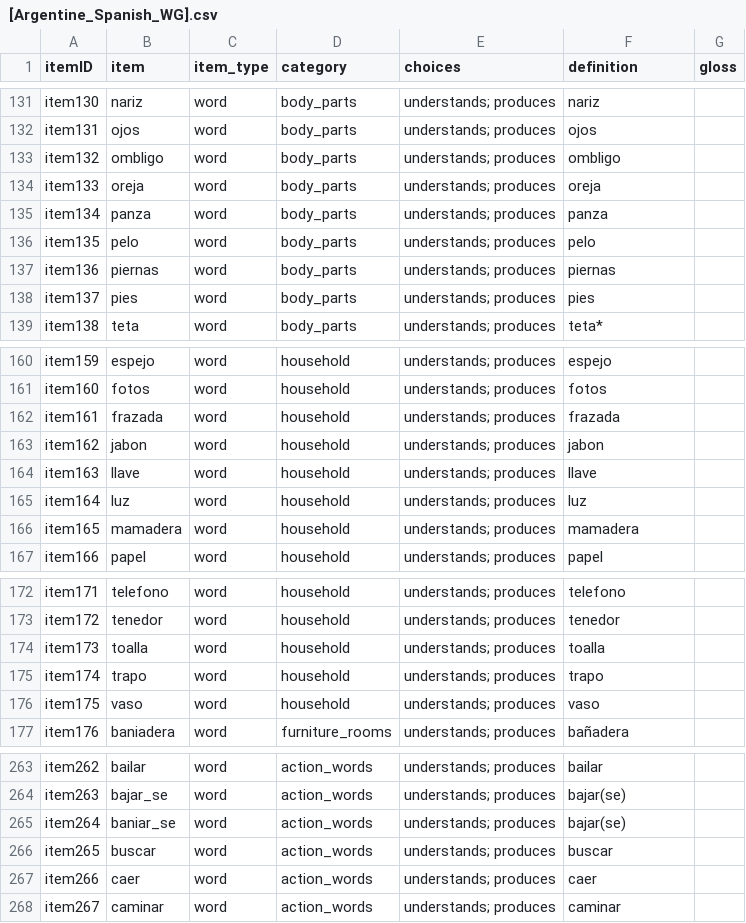
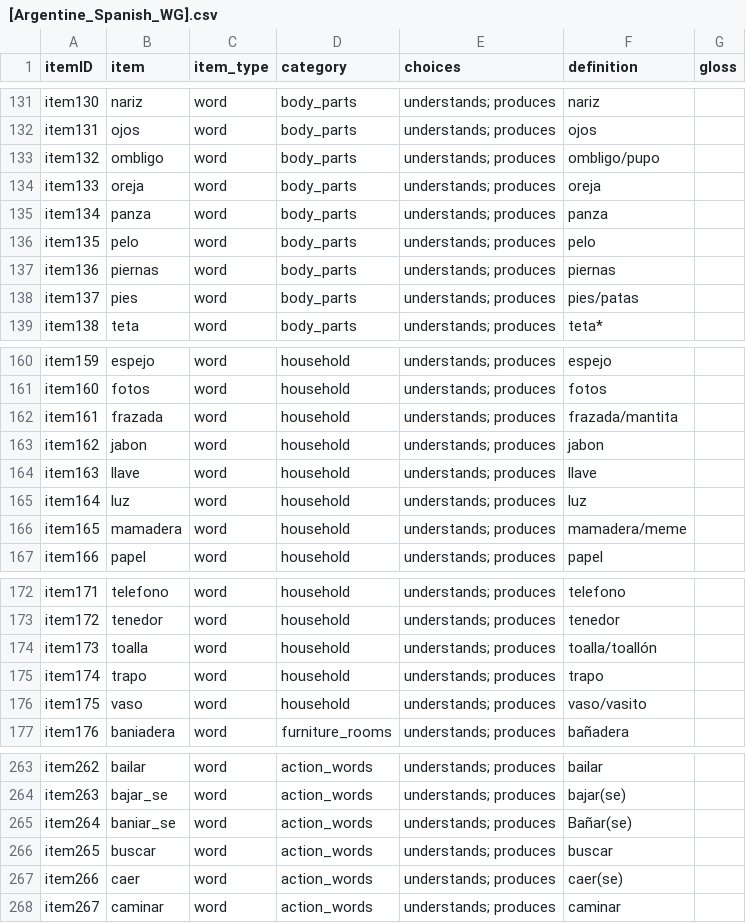
Before and after one commit to langcog/web-cdi, a CSV file: webcdi/cdi_form_csv/cdi_forms/[Argentine_Spanish_WG].csv, drawn as a sheet; only a part is shown, gaps mark what is left out; the diff covers the shown part only.

```diff
--- a/webcdi/cdi_form_csv/cdi_forms/[Argentine_Spanish_WG].csv
+++ b/webcdi/cdi_form_csv/cdi_forms/[Argentine_Spanish_WG].csv
@@ -132,3 +132,3 @@ item130,nariz,word,body_parts,understands; produces,nariz,
 item131,ojos,word,body_parts,understands; produces,ojos,
-item132,ombligo,word,body_parts,understands; produces,ombligo,
+item132,ombligo,word,body_parts,understands; produces,ombligo/pupo,
 item133,oreja,word,body_parts,understands; produces,oreja,
@@ -137,3 +137,3 @@ item135,pelo,word,body_parts,understands; produces,pelo,
 item136,piernas,word,body_parts,understands; produces,piernas,
-item137,pies,word,body_parts,understands; produces,pies,
+item137,pies,word,body_parts,understands; produces,pies/patas,
 item138,teta,word,body_parts,understands; produces,teta*,
@@ -161,3 +161,3 @@ item159,espejo,word,household,understands; produces,espejo,
 item160,fotos,word,household,understands; produces,fotos,
-item161,frazada,word,household,understands; produces,frazada,
+item161,frazada,word,household,understands; produces,frazada/mantita,
 item162,jabon,word,household,understands; produces,jabon,
@@ -165,3 +165,3 @@ item163,llave,word,household,understands; produces,llave,
 item164,luz,word,household,understands; produces,luz,
-item165,mamadera,word,household,understands; produces,mamadera,
+item165,mamadera,word,household,understands; produces,mamadera/meme,
 item166,papel,word,household,understands; produces,papel,
@@ -173,5 +173,5 @@ item171,telefono,word,household,understands; produces,telefono,
 item172,tenedor,word,household,understands; produces,tenedor,
-item173,toalla,word,household,understands; produces,toalla,
+item173,toalla,word,household,understands; produces,toalla/toallón,
 item174,trapo,word,household,understands; produces,trapo,
-item175,vaso,word,household,understands; produces,vaso,
+item175,vaso,word,household,understands; produces,vaso/vasito,
 item176,baniadera,word,furniture_rooms,understands; produces,bañadera,
@@ -264,5 +264,5 @@ item262,bailar,word,action_words,understands; produces,bailar,
 item263,bajar_se,word,action_words,understands; produces,bajar(se),
-item264,baniar_se,word,action_words,understands; produces,bajar(se),
+item264,baniar_se,word,action_words,understands; produces,Bañar(se) ,
 item265,buscar,word,action_words,understands; produces,buscar,
-item266,caer,word,action_words,understands; produces,caer,
+item266,caer,word,action_words,understands; produces,caer(se),
 item267,caminar,word,action_words,understands; produces,caminar,
```
Also changed, not shown: 27 edited cells elsewhere in this file, 2 other files.
